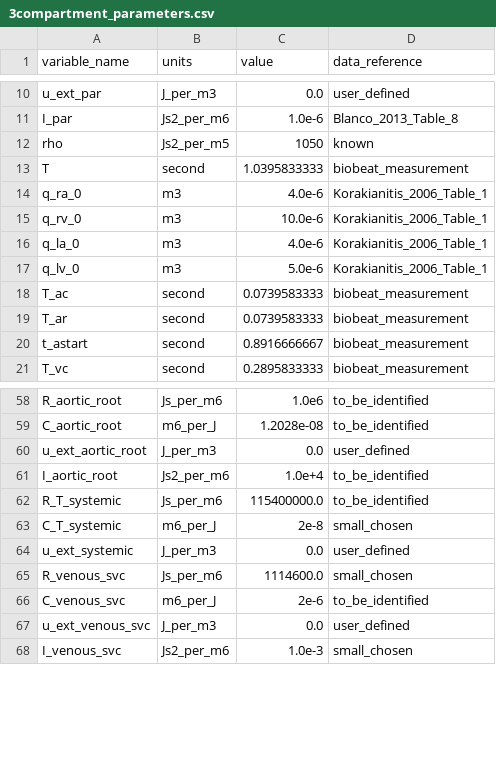
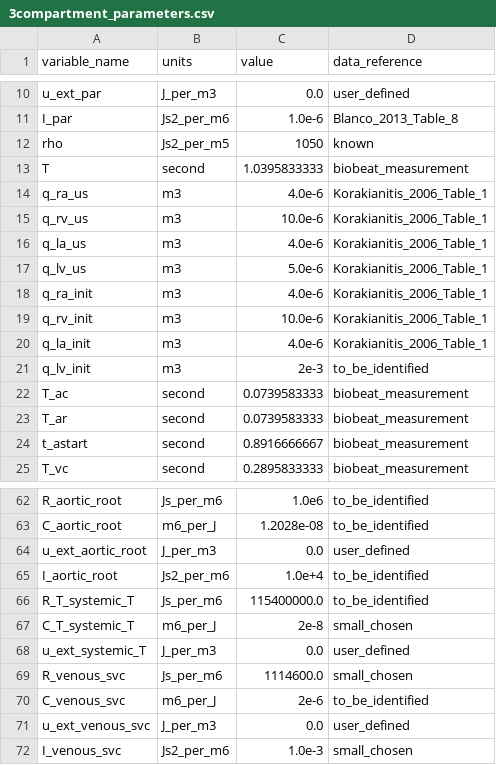
Before and after one commit to FinbarArgus/circulatory_autogen, a CSV file: resources/3compartment_parameters.csv, drawn as a sheet; only a part is shown, gaps mark what is left out.

Commit message:
updated tutorial and updated 3compartment model for the new functionality that I have included. I need to update all of the tests.

```diff
--- a/resources/3compartment_parameters.csv
+++ b/resources/3compartment_parameters.csv
@@ -13,6 +13,10 @@ rho,Js2_per_m5,1050,known
 T,second,1.0395833333,biobeat_measurement
-q_ra_0,m3,4.0e-6,Korakianitis_2006_Table_1
-q_rv_0,m3,10.0e-6,Korakianitis_2006_Table_1
-q_la_0,m3,4.0e-6,Korakianitis_2006_Table_1
-q_lv_0,m3,5.0e-6,Korakianitis_2006_Table_1
+q_ra_us,m3,4.0e-6,Korakianitis_2006_Table_1
+q_rv_us,m3,10.0e-6,Korakianitis_2006_Table_1
+q_la_us,m3,4.0e-6,Korakianitis_2006_Table_1
+q_lv_us,m3,5.0e-6,Korakianitis_2006_Table_1
+q_ra_init,m3,4.0e-6,Korakianitis_2006_Table_1
+q_rv_init,m3,10.0e-6,Korakianitis_2006_Table_1
+q_la_init,m3,4.0e-6,Korakianitis_2006_Table_1
+q_lv_init,m3,2e-3,to_be_identified
 T_ac,second,0.0739583333,biobeat_measurement
@@ -61,5 +65,5 @@ u_ext_aortic_root,J_per_m3,0.0,user_defined
 I_aortic_root,Js2_per_m6,1.0e+4,to_be_identified
-R_T_systemic,Js_per_m6,115400000.0,to_be_identified
-C_T_systemic,m6_per_J,2e-8,small_chosen
-u_ext_systemic,J_per_m3,0.0,user_defined
+R_T_systemic_T,Js_per_m6,115400000.0,to_be_identified
+C_T_systemic_T,m6_per_J,2e-8,small_chosen
+u_ext_systemic_T,J_per_m3,0.0,user_defined
 R_venous_svc,Js_per_m6,1114600.0,small_chosen
```
Also changed, not shown: 6 other files.
